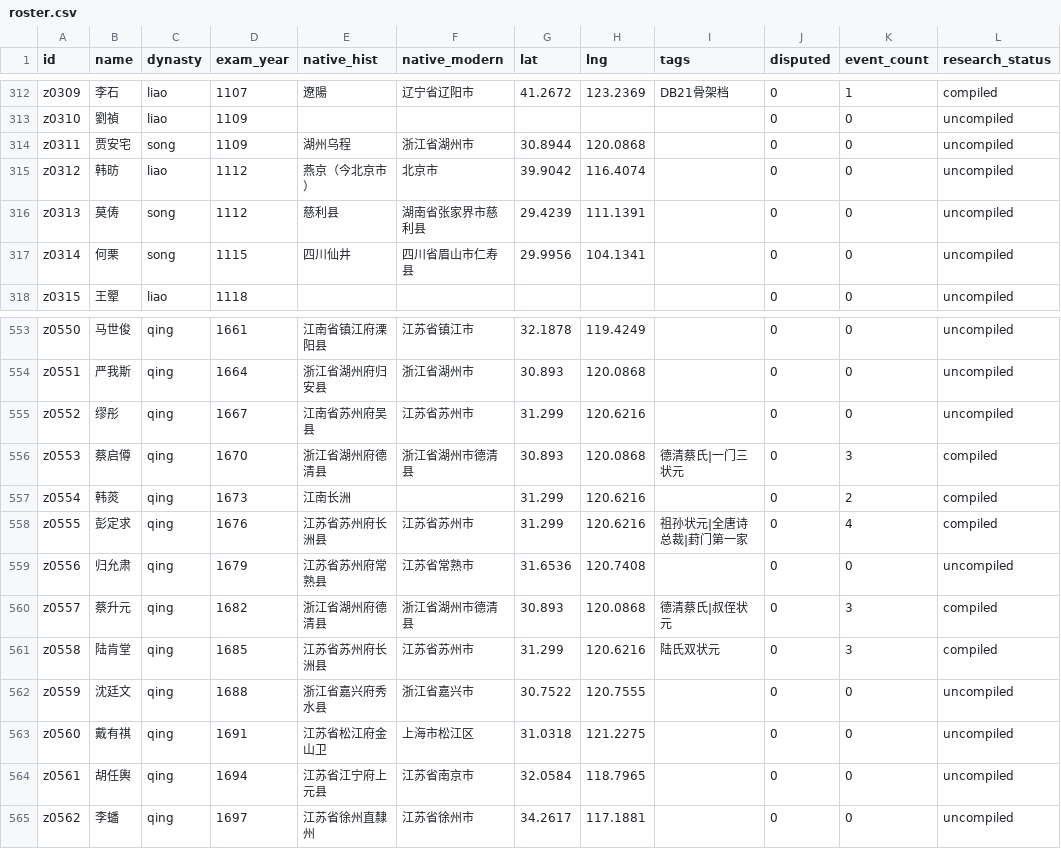
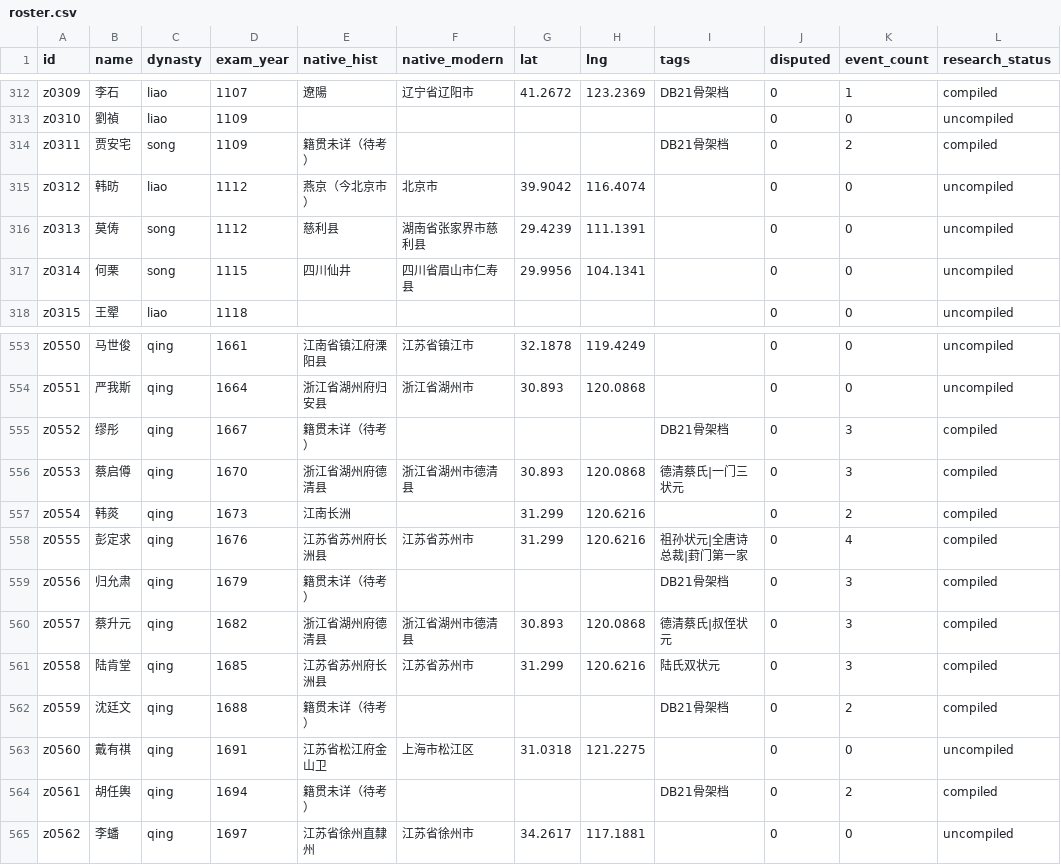
Before and after one commit to wakakacoding/zhuangyuan-galaxy, a CSV file: public/data/open/roster.csv, drawn as a sheet; only a part is shown, gaps mark what is left out; the diff covers the shown part only.

```diff
--- a/public/data/open/roster.csv
+++ b/public/data/open/roster.csv
@@ -313,3 +313,3 @@ z0309,李石,liao,1107,遼陽,辽宁省辽阳市,41.2672,123.2369,DB21骨架档,
 z0310,劉禎,liao,1109,,,,,,0,0,uncompiled
-z0311,贾安宅,song,1109,湖州乌程,浙江省湖州市,30.8944,120.0868,,0,0,uncompiled
+z0311,贾安宅,song,1109,籍贯未详（待考）,,,,DB21骨架档,0,2,compiled
 z0312,韩昉,liao,1112,燕京（今北京市）,北京市,39.9042,116.4074,,0,0,uncompiled
@@ -554,3 +554,3 @@ z0550,马世俊,qing,1661,江南省镇江府溧阳县,江苏省镇江市,32.1878
 z0551,严我斯,qing,1664,浙江省湖州府归安县,浙江省湖州市,30.893,120.0868,,0,0,uncompiled
-z0552,缪彤,qing,1667,江南省苏州府吴县,江苏省苏州市,31.299,120.6216,,0,0,uncompiled
+z0552,缪彤,qing,1667,籍贯未详（待考）,,,,DB21骨架档,0,3,compiled
 z0553,蔡启僔,qing,1670,浙江省湖州府德清县,浙江省湖州市德清县,30.893,120.0868,德清蔡氏|一门三状元,0,3,compiled
@@ -558,8 +558,8 @@ z0554,韩菼,qing,1673,江南长洲,,31.299,120.6216,,0,2,compiled
 z0555,彭定求,qing,1676,江苏省苏州府长洲县,江苏省苏州市,31.299,120.6216,祖孙状元|全唐诗总裁|葑门第一家,0,4,compiled
-z0556,归允肃,qing,1679,江苏省苏州府常熟县,江苏省常熟市,31.6536,120.7408,,0,0,uncompiled
+z0556,归允肃,qing,1679,籍贯未详（待考）,,,,DB21骨架档,0,3,compiled
 z0557,蔡升元,qing,1682,浙江省湖州府德清县,浙江省湖州市德清县,30.893,120.0868,德清蔡氏|叔侄状元,0,3,compiled
 z0558,陆肯堂,qing,1685,江苏省苏州府长洲县,江苏省苏州市,31.299,120.6216,陆氏双状元,0,3,compiled
-z0559,沈廷文,qing,1688,浙江省嘉兴府秀水县,浙江省嘉兴市,30.7522,120.7555,,0,0,uncompiled
+z0559,沈廷文,qing,1688,籍贯未详（待考）,,,,DB21骨架档,0,2,compiled
 z0560,戴有祺,qing,1691,江苏省松江府金山卫,上海市松江区,31.0318,121.2275,,0,0,uncompiled
-z0561,胡任輿,qing,1694,江苏省江宁府上元县,江苏省南京市,32.0584,118.7965,,0,0,uncompiled
+z0561,胡任輿,qing,1694,籍贯未详（待考）,,,,DB21骨架档,0,2,compiled
 z0562,李蟠,qing,1697,江苏省徐州直隸州,江苏省徐州市,34.2617,117.1881,,0,0,uncompiled
```
Also changed, not shown: 103 edited cells elsewhere in this file, public/data/open/relations.csv, 28 other files.
